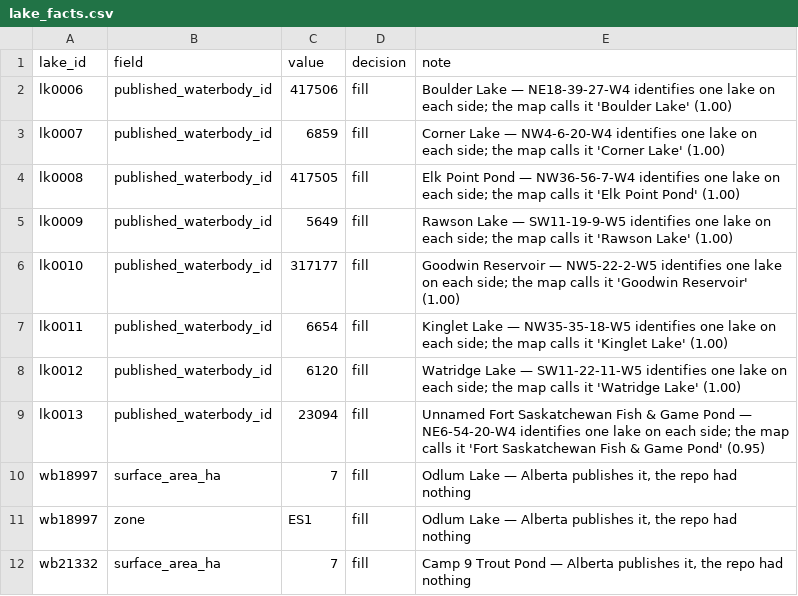
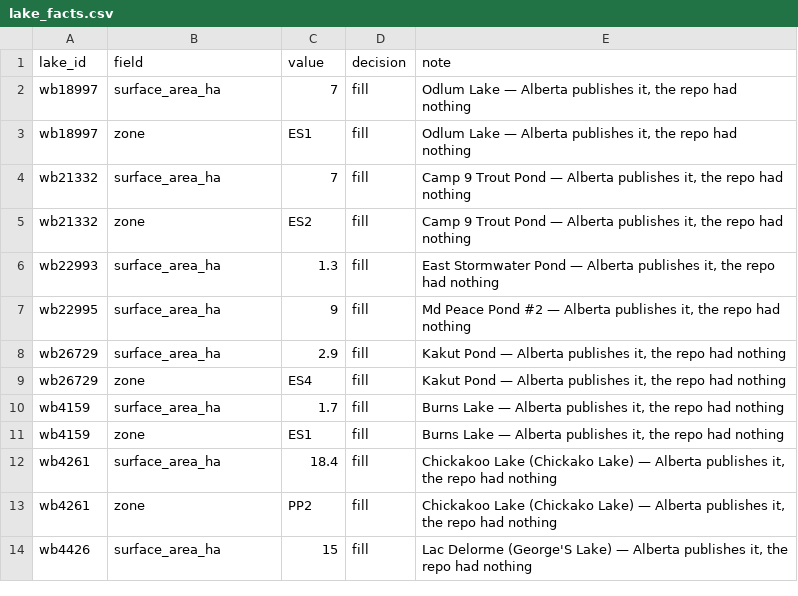
Before and after one commit to lxyzh1019-cyber/HZ_Trout_Map, a CSV file: data/lake_facts.csv, drawn as a sheet; only a part is shown; the shorter side is filled out with more unchanged rows; the diff names each change by its address in the sheet, - before the commit and + after, or states it on an @@ line.

```diff
--- a/data/lake_facts.csv
+++ b/data/lake_facts.csv
-row 2: lk0006 | published_waterbody_id | 417506 | fill | Boulder Lake — NE18-39-27-W4 identifies one lake on each side; the map calls it 'Boulder Lake' (1.00)
-row 3: lk0007 | published_waterbody_id | 6859 | fill | Corner Lake — NW4-6-20-W4 identifies one lake on each side; the map calls it 'Corner Lake' (1.00)
-row 4: lk0008 | published_waterbody_id | 417505 | fill | Elk Point Pond — NW36-56-7-W4 identifies one lake on each side; the map calls it 'Elk Point Pond' (1.00)
-row 5: lk0009 | published_waterbody_id | 5649 | fill | Rawson Lake — SW11-19-9-W5 identifies one lake on each side; the map calls it 'Rawson Lake' (1.00)
-row 6: lk0010 | published_waterbody_id | 317177 | fill | Goodwin Reservoir — NW5-22-2-W5 identifies one lake on each side; the map calls it 'Goodwin Reservoir' (1.00)
-row 7: lk0011 | published_waterbody_id | 6654 | fill | Kinglet Lake — NW35-35-18-W5 identifies one lake on each side; the map calls it 'Kinglet Lake' (1.00)
-row 8: lk0012 | published_waterbody_id | 6120 | fill | Watridge Lake — SW11-22-11-W5 identifies one lake on each side; the map calls it 'Watridge Lake' (1.00)
-row 9: lk0013 | published_waterbody_id | 23094 | fill | Unnamed Fort Saskatchewan Fish & Game Pond — NE6-54-20-W4 identifies one lake on each side; the map calls it 'Fort Saskatchewan Fish & Game Pond' (0.95)
```
Also changed, not shown: data/lake_aliases.csv, data/raw/mywildalberta_descriptions.csv, 34 other files.
